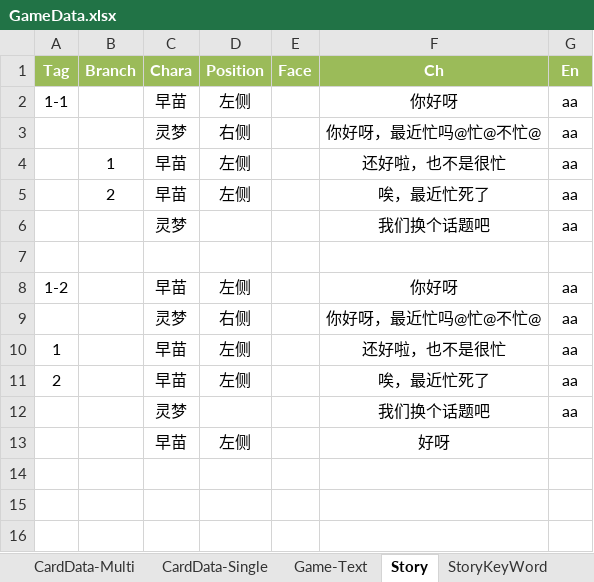
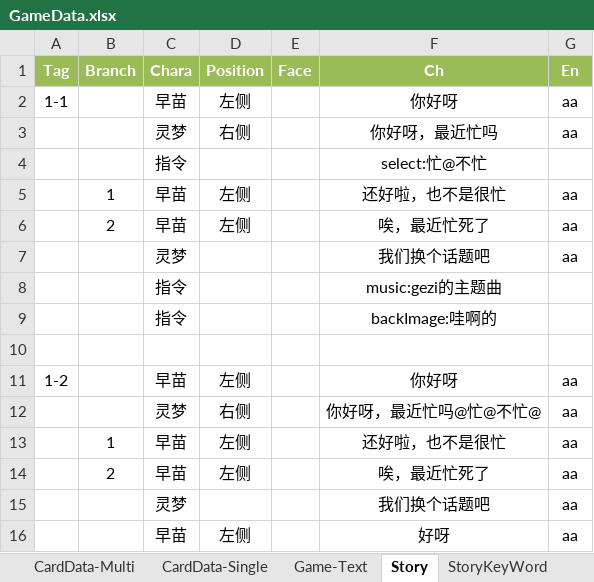
Before and after one commit to NAJA5152/TouhouMachineLearning2022, an Excel workbook: Assets/Resources/GameData/GameData.xlsx, sheet Story, drawn as a sheet; values as stored, in another font and other column widths than the file's, no borders; removed rows and columns are numbered as before the commit, all else as after; the diff names each change by its address in the sheet, - before the commit and + after, or states it on an @@ line.

```diff
--- a/Assets/Resources/GameData/GameData.xlsx (sheet Story)
+++ b/Assets/Resources/GameData/GameData.xlsx (sheet Story)
+row 3:  |  | 灵梦 | 右侧 |  | 你好呀，最近忙吗 | aa
+row 4:  |  | 指令 |  |  | select:忙@不忙
+row 5:  | 1 | 早苗 | 左侧 |  | 还好啦，也不是很忙 | aa
+row 6:  | 2 | 早苗 | 左侧 |  | 唉，最近忙死了 | aa
@@ row 12 moved to row 7: 灵梦 @@
+row 8:  |  | 指令 |  |  | music:gezi的主题曲
+row 9:  |  | 指令 |  |  | backImage:哇啊的
+row 10: (empty)
@@ row 8 moved to row 11: 1-2 @@
-row 7: (empty)
-row 9:  |  | 灵梦 | 右侧 |  | 你好呀，最近忙吗@忙@不忙@ | aa
-row 10: 1 |  | 早苗 | 左侧 |  | 还好啦，也不是很忙 | aa
-row 11: 2 |  | 早苗 | 左侧 |  | 唉，最近忙死了 | aa
-G16 (En): (empty)
+G16 (En): aa
```
Also changed, not shown: sheet StoryKeyWord, 8 other files.
